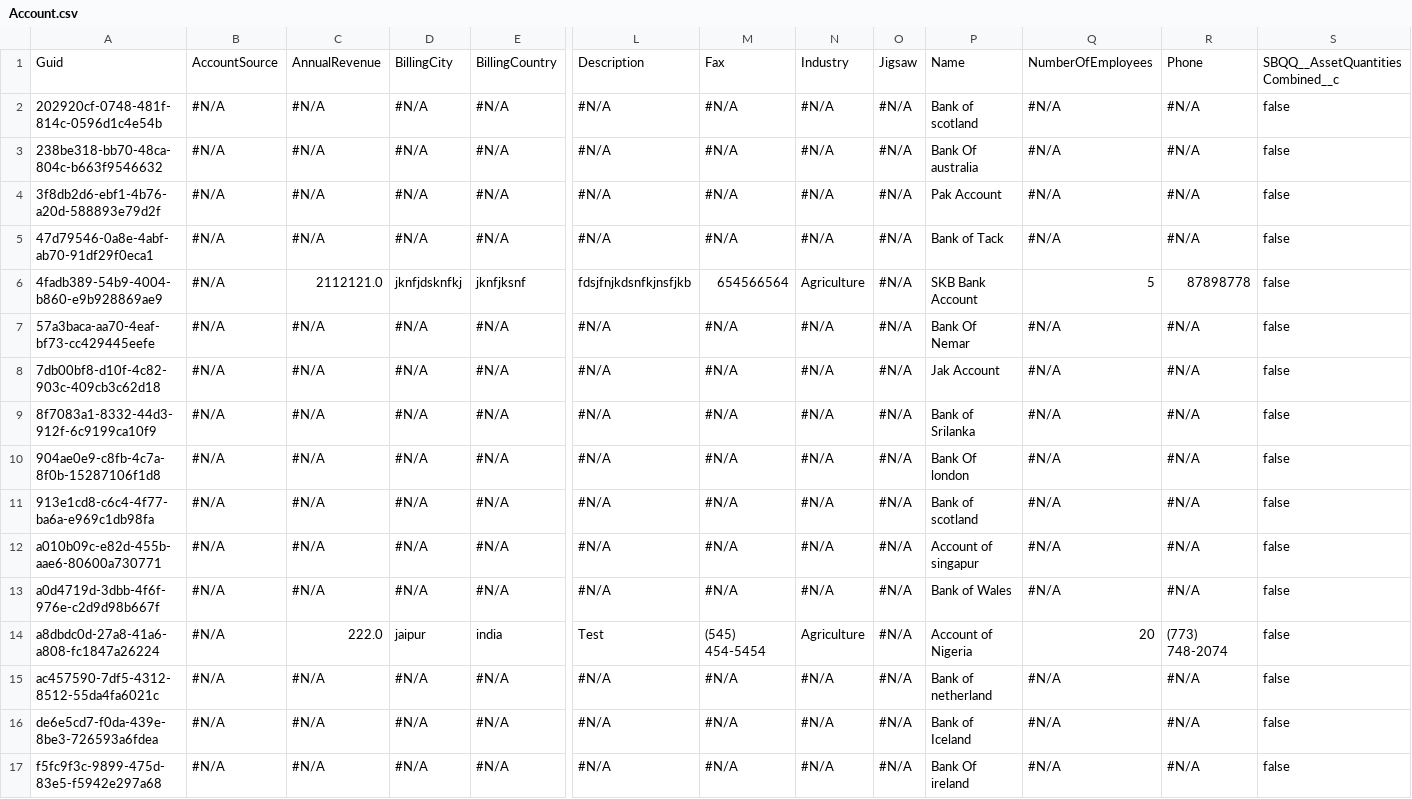
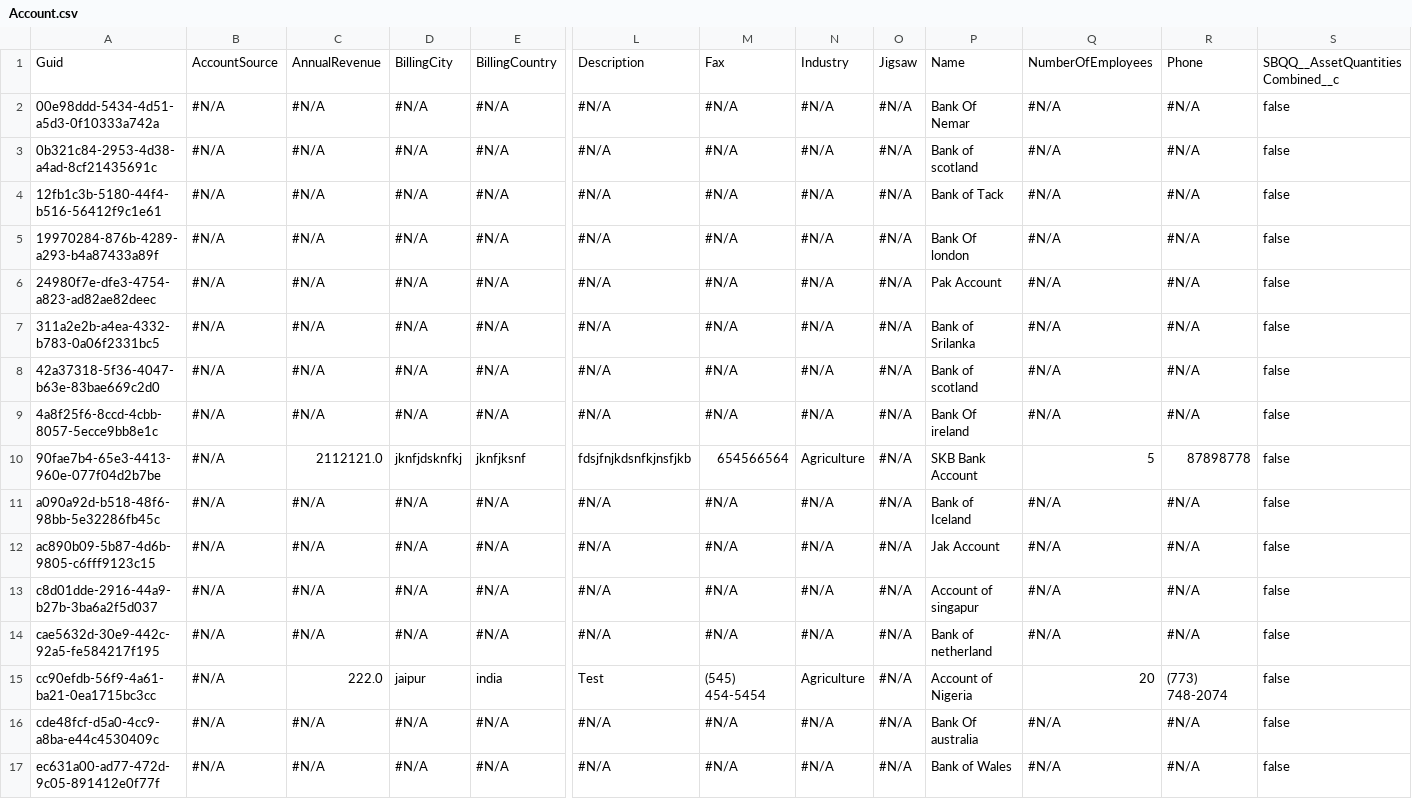
Before and after one commit to Prodlymoover/F3Test, a CSV file: Account.csv, drawn as a sheet; only a part is shown, gaps mark what is left out; removed rows and columns are numbered as before the commit, all else as after; rows hold the shown columns only; the diff names each change by its address in the sheet, - before the commit and + after, or states it on an @@ line.

```diff
--- a/Account.csv
+++ b/Account.csv
+row 2: 00e98ddd-5434-4d51-a5d3-0f10333a742a | #N/A | #N/A | #N/A | #N/A | #N/A | #N/A | #N/A | #N/A | Bank Of Nemar | #N/A | #N/A | false
-A3: 202920cf-0748-481f-814c-0596d1c4e54b
+A3: 0b321c84-2953-4d38-a4ad-8cf21435691c
-A4: 238be318-bb70-48ca-804c-b663f9546632
+A4: 12fb1c3b-5180-44f4-b516-56412f9c1e61
-P4: Bank Of australia
+P4: Bank of Tack
-A5: 3f8db2d6-ebf1-4b76-a20d-588893e79d2f
+A5: 19970284-876b-4289-a293-b4a87433a89f
-P5: Pak Account
+P5: Bank Of london
-A6: 47d79546-0a8e-4abf-ab70-91df29f0eca1
+A6: 24980f7e-dfe3-4754-a823-ad82ae82deec
-P6: Bank of Tack
+P6: Pak Account
-row 6: 4fadb389-54b9-4004-b860-e9b928869ae9 | #N/A | 2112121.0 | jknfjdsknfkj | jknfjksnf | fdsjfnjkdsnfkjnsfjkb | 654566564 | Agriculture | #N/A | SKB Bank Account | 5 | 87898778 | false
-A7: 57a3baca-aa70-4eaf-bf73-cc429445eefe
+A7: 311a2e2b-a4ea-4332-b783-0a06f2331bc5
-P7: Bank Of Nemar
+P7: Bank of Srilanka
-A8: 7db00bf8-d10f-4c82-903c-409cb3c62d18
+A8: 42a37318-5f36-4047-b63e-83bae669c2d0
-P8: Jak Account
+P8: Bank of scotland
-A9: 8f7083a1-8332-44d3-912f-6c9199ca10f9
+A9: 4a8f25f6-8ccd-4cbb-8057-5ecce9bb8e1c
-P9: Bank of Srilanka
+P9: Bank Of ireland
+row 10: 90fae7b4-65e3-4413-960e-077f04d2b7be | #N/A | 2112121.0 | jknfjdsknfkj | jknfjksnf | fdsjfnjkdsnfkjnsfjkb | 654566564 | Agriculture | #N/A | SKB Bank Account | 5 | 87898778 | false
-A11: 904ae0e9-c8fb-4c7a-8f0b-15287106f1d8
+A11: a090a92d-b518-48f6-98bb-5e32286fb45c
-P11: Bank Of london
+P11: Bank of Iceland
-A12: 913e1cd8-c6c4-4f77-ba6a-e969c1db98fa
+A12: ac890b09-5b87-4d6b-9805-c6fff9123c15
-P12: Bank of scotland
+P12: Jak Account
-A13: a010b09c-e82d-455b-aae6-80600a730771
+A13: c8d01dde-2916-44a9-b27b-3ba6a2f5d037
-A14: a0d4719d-3dbb-4f6f-976e-c2d9d98b667f
+A14: cae5632d-30e9-442c-92a5-fe584217f195
-P14: Bank of Wales
+P14: Bank of netherland
-A15: a8dbdc0d-27a8-41a6-a808-fc1847a26224
+A15: cc90efdb-56f9-4a61-ba21-0ea1715bc3cc
-A16: ac457590-7df5-4312-8512-55da4fa6021c
+A16: cde48fcf-d5a0-4cc9-a8ba-e44c4530409c
-P16: Bank of netherland
+P16: Bank Of australia
-A17: de6e5cd7-f0da-439e-8be3-726593a6fdea
+A17: ec631a00-ad77-472d-9c05-891412e0f77f
-P17: Bank of Iceland
+P17: Bank of Wales
-row 17: f5fc9f3c-9899-475d-83e5-f5942e297a68 | #N/A | #N/A | #N/A | #N/A | #N/A | #N/A | #N/A | #N/A | Bank Of ireland | #N/A | #N/A | false
```
Also changed, not shown: Contact.csv.
